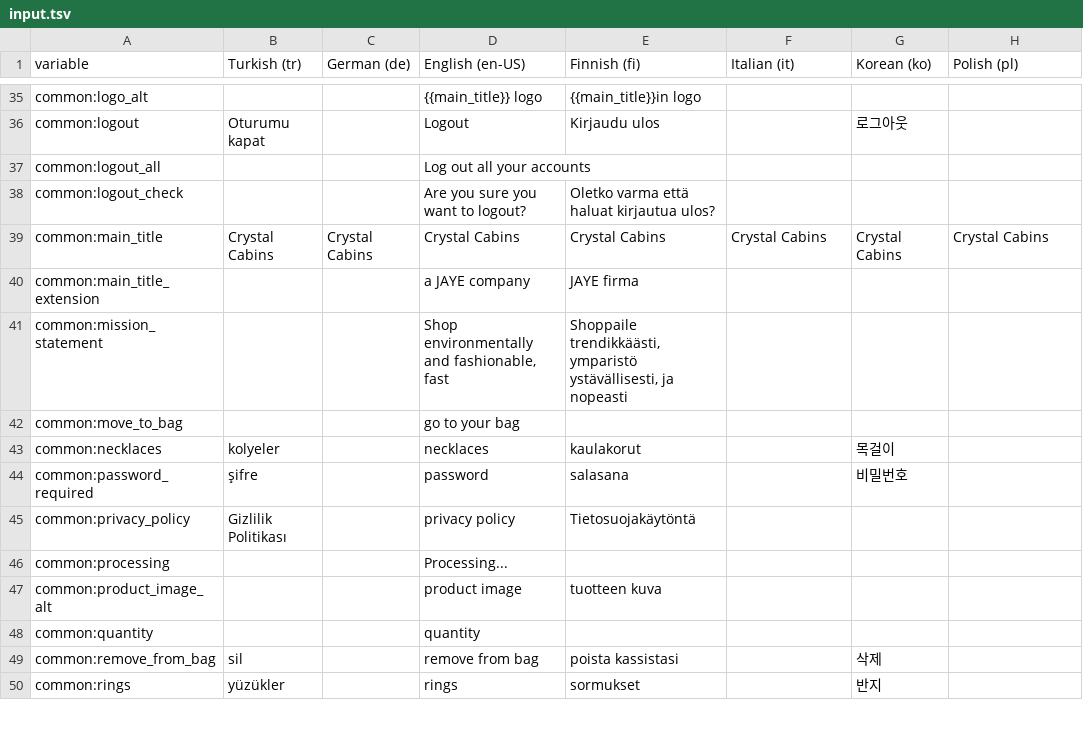
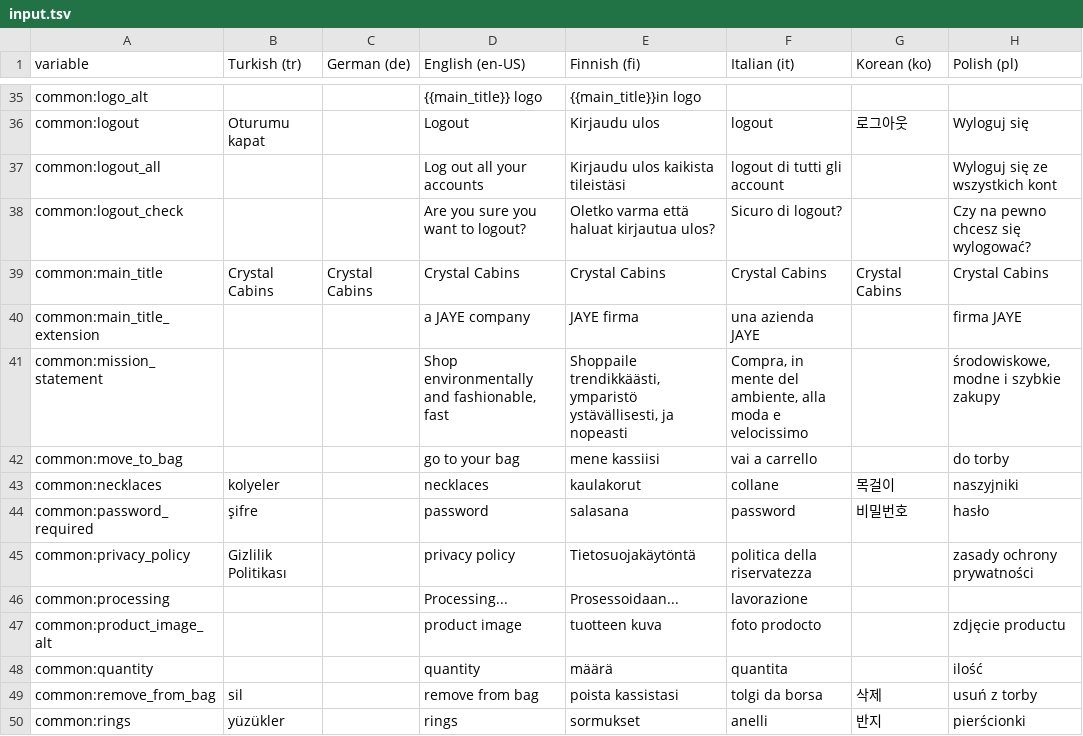
Before and after one commit to axu5/crystal, a TSV file: langs/input.tsv, drawn as a sheet; only a part is shown, gaps mark what is left out; the diff covers the shown part only; the diff names each change by its address in the sheet, - before the commit and + after, or states it on an @@ line.

```diff
--- a/langs/input.tsv
+++ b/langs/input.tsv
-F36 (Italian (it)): (empty)
+F36 (Italian (it)): logout
-H36 (Polish (pl)): (empty)
+H36 (Polish (pl)): Wyloguj się
-E37 (Finnish (fi)): (empty)
+E37 (Finnish (fi)): Kirjaudu ulos kaikista tileistäsi
-F37 (Italian (it)): (empty)
+F37 (Italian (it)): logout di tutti gli account
-H37 (Polish (pl)): (empty)
+H37 (Polish (pl)): Wyloguj się ze wszystkich kont
-F38 (Italian (it)): (empty)
+F38 (Italian (it)): Sicuro di logout?
-H38 (Polish (pl)): (empty)
+H38 (Polish (pl)): Czy na pewno chcesz się wylogować?
-F40 (Italian (it)): (empty)
+F40 (Italian (it)): una azienda JAYE
-H40 (Polish (pl)): (empty)
+H40 (Polish (pl)): firma JAYE
-F41 (Italian (it)): (empty)
+F41 (Italian (it)): Compra, in mente del ambiente, alla moda e velocissimo
-H41 (Polish (pl)): (empty)
+H41 (Polish (pl)): środowiskowe, modne i szybkie zakupy
-E42 (Finnish (fi)): (empty)
+E42 (Finnish (fi)): mene kassiisi
-F42 (Italian (it)): (empty)
+F42 (Italian (it)): vai a carrello
-H42 (Polish (pl)): (empty)
+H42 (Polish (pl)): do torby
-F43 (Italian (it)): (empty)
+F43 (Italian (it)): collane
-H43 (Polish (pl)): (empty)
+H43 (Polish (pl)): naszyjniki
-F44 (Italian (it)): (empty)
+F44 (Italian (it)): password
-H44 (Polish (pl)): (empty)
+H44 (Polish (pl)): hasło
-F45 (Italian (it)): (empty)
+F45 (Italian (it)): politica della riservatezza
-H45 (Polish (pl)): (empty)
+H45 (Polish (pl)): zasady ochrony prywatności
-E46 (Finnish (fi)): (empty)
+E46 (Finnish (fi)): Prosessoidaan...
-F46 (Italian (it)): (empty)
+F46 (Italian (it)): lavorazione
-F47 (Italian (it)): (empty)
+F47 (Italian (it)): foto prodocto
-H47 (Polish (pl)): (empty)
+H47 (Polish (pl)): zdjęcie productu
-E48 (Finnish (fi)): (empty)
+E48 (Finnish (fi)): määrä
-F48 (Italian (it)): (empty)
+F48 (Italian (it)): quantita
-H48 (Polish (pl)): (empty)
+H48 (Polish (pl)): ilość
-F49 (Italian (it)): (empty)
+F49 (Italian (it)): tolgi da borsa
-H49 (Polish (pl)): (empty)
+H49 (Polish (pl)): usuń z torby
-F50 (Italian (it)): (empty)
+F50 (Italian (it)): anelli
-H50 (Polish (pl)): (empty)
+H50 (Polish (pl)): pierścionki
```
Also changed, not shown: 1 removed row and 100 edited cells elsewhere in this file, 18 other files.
